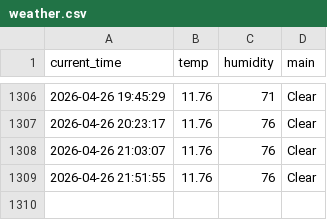
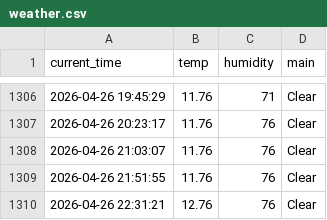
Before and after one commit to kyb7640-gif/weather_5m, a CSV file: weather.csv, drawn as a sheet; only a part is shown, gaps mark what is left out.

```diff
--- a/weather.csv
+++ b/weather.csv
@@ -1309 +1309,2 @@ current_time,temp,humidity,main
 2026-04-26 21:51:55,11.76,76,Clear
+2026-04-26 22:31:21,12.76,76,Clear
```
